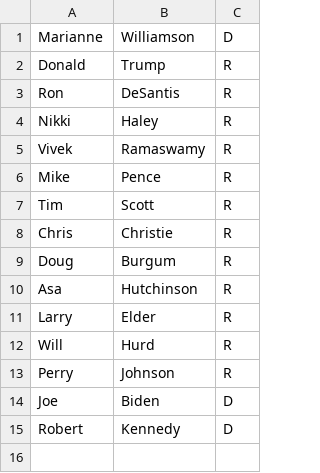
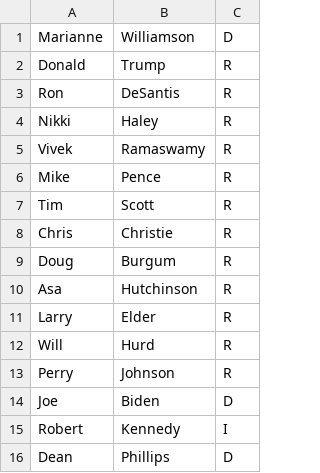
Before and after one commit to luke-stoner/AC215_LNT, a CSV file: src/scrape_data/candidates.csv, drawn as a sheet.

```diff
--- a/src/scrape_data/candidates.csv
+++ b/src/scrape_data/candidates.csv
@@ -14,2 +14,3 @@ Perry,Johnson,R
 Joe,Biden,D
-Robert,Kennedy,D
+Robert,Kennedy,I
+Dean,Phillips,D
```
Also changed, not shown: 5 other files.
